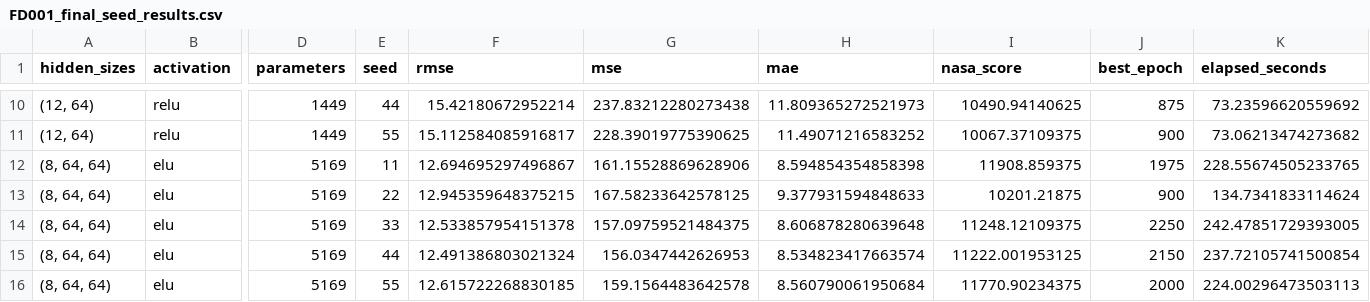
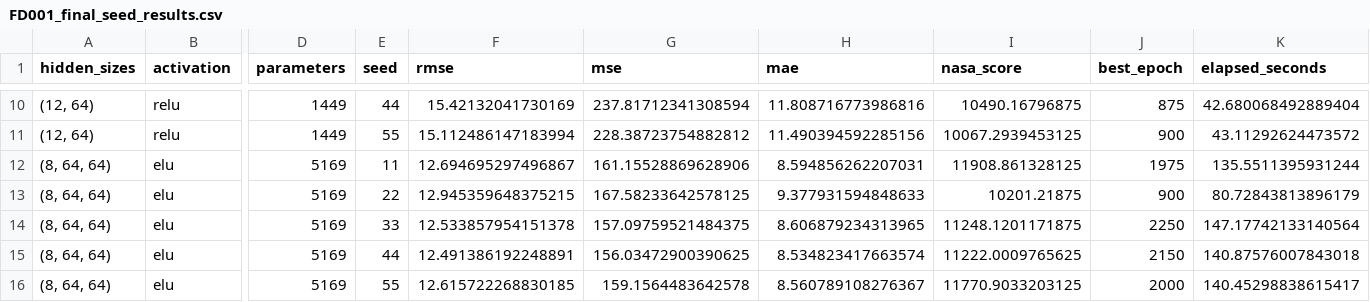
Before and after one commit to eitt/measurement-and-control, a CSV file: mopso_results/FD001_final_seed_results.csv, drawn as a sheet; only a part is shown, gaps mark what is left out; the diff covers the shown part only; the diff names each change by its address in the sheet, - before the commit and + after, or states it on an @@ line.

```diff
--- a/mopso_results/FD001_final_seed_results.csv
+++ b/mopso_results/FD001_final_seed_results.csv
-F10 (rmse): 15.42180672952214
+F10 (rmse): 15.42132041730169
-G10 (mse): 237.83212280273438
+G10 (mse): 237.81712341308594
-H10 (mae): 11.809365272521973
+H10 (mae): 11.808716773986816
-I10 (nasa_score): 10490.94140625
+I10 (nasa_score): 10490.16796875
-K10 (elapsed_seconds): 73.23596620559692
+K10 (elapsed_seconds): 42.680068492889404
-F11 (rmse): 15.112584085916817
+F11 (rmse): 15.112486147183994
-G11 (mse): 228.39019775390625
+G11 (mse): 228.38723754882812
-H11 (mae): 11.49071216583252
+H11 (mae): 11.490394592285156
-I11 (nasa_score): 10067.37109375
+I11 (nasa_score): 10067.2939453125
-K11 (elapsed_seconds): 73.06213474273682
+K11 (elapsed_seconds): 43.11292624473572
-H12 (mae): 8.594854354858398
+H12 (mae): 8.594856262207031
-I12 (nasa_score): 11908.859375
+I12 (nasa_score): 11908.861328125
-K12 (elapsed_seconds): 228.55674505233765
+K12 (elapsed_seconds): 135.5511395931244
-K13 (elapsed_seconds): 134.7341833114624
+K13 (elapsed_seconds): 80.72843813896179
-H14 (mae): 8.606878280639648
+H14 (mae): 8.606879234313965
-I14 (nasa_score): 11248.12109375
+I14 (nasa_score): 11248.1201171875
-K14 (elapsed_seconds): 242.47851729393005
+K14 (elapsed_seconds): 147.17742133140564
-F15 (rmse): 12.491386803021324
+F15 (rmse): 12.491386192248891
-G15 (mse): 156.0347442626953
+G15 (mse): 156.03472900390625
-I15 (nasa_score): 11222.001953125
+I15 (nasa_score): 11222.0009765625
-K15 (elapsed_seconds): 237.72105741500854
+K15 (elapsed_seconds): 140.87576007843018
-H16 (mae): 8.560790061950684
+H16 (mae): 8.560789108276367
-I16 (nasa_score): 11770.90234375
+I16 (nasa_score): 11770.9033203125
-K16 (elapsed_seconds): 224.00296473503113
+K16 (elapsed_seconds): 140.45298838615417
```
Also changed, not shown: 30 edited cells elsewhere in this file, mopso_results/FD001_final_architecture_summary.csv, mopso_results/FD001_mopso_stage_history.csv, 4 other files.
